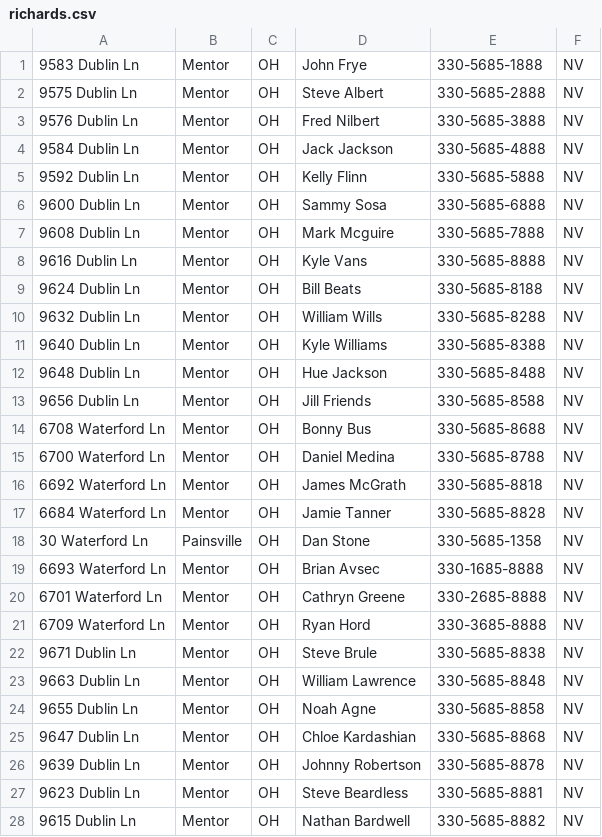
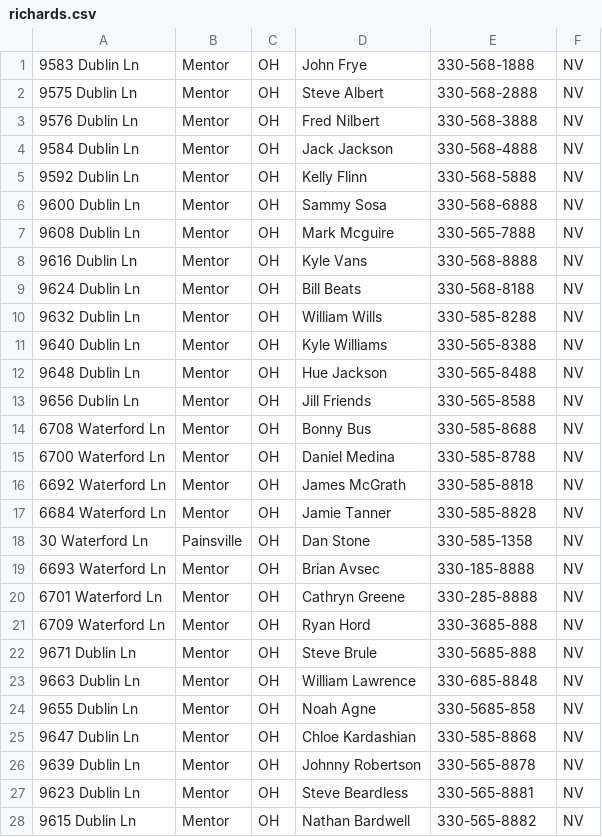
Before and after one commit to nathan-bardwell/TechElevator-FinalCapstone, a CSV file: richards.csv, drawn as a sheet; only a part is shown; the diff covers the shown part only.

```diff
--- a/richards.csv
+++ b/richards.csv
@@ -1,28 +1,28 @@
-9583 Dublin Ln|Mentor|OH|John Frye|330-5685-1888|NV
-9575 Dublin Ln|Mentor|OH|Steve Albert|330-5685-2888|NV
-9576 Dublin Ln|Mentor|OH|Fred Nilbert|330-5685-3888|NV
-9584 Dublin Ln|Mentor|OH|Jack Jackson|330-5685-4888|NV
-9592 Dublin Ln|Mentor|OH|Kelly Flinn|330-5685-5888|NV
-9600 Dublin Ln|Mentor|OH|Sammy Sosa|330-5685-6888|NV
-9608 Dublin Ln|Mentor|OH|Mark Mcguire|330-5685-7888|NV
-9616 Dublin Ln|Mentor|OH|Kyle Vans|330-5685-8888|NV
-9624 Dublin Ln|Mentor|OH|Bill Beats|330-5685-8188|NV
-9632 Dublin Ln|Mentor|OH|William Wills|330-5685-8288|NV
-9640 Dublin Ln|Mentor|OH|Kyle Williams|330-5685-8388|NV
-9648 Dublin Ln|Mentor|OH|Hue Jackson|330-5685-8488|NV
-9656 Dublin Ln|Mentor|OH|Jill Friends|330-5685-8588|NV
-6708 Waterford Ln|Mentor|OH|Bonny Bus|330-5685-8688|NV
-6700 Waterford Ln|Mentor|OH|Daniel Medina|330-5685-8788|NV
-6692 Waterford Ln|Mentor|OH|James McGrath|330-5685-8818|NV
-6684 Waterford Ln|Mentor|OH|Jamie Tanner|330-5685-8828|NV
-30 Waterford Ln|Painsville|OH|Dan Stone|330-5685-1358|NV
-6693 Waterford Ln|Mentor|OH|Brian Avsec|330-1685-8888|NV
-6701 Waterford Ln|Mentor|OH|Cathryn Greene|330-2685-8888|NV
-6709 Waterford Ln|Mentor|OH|Ryan Hord|330-3685-8888|NV
-9671 Dublin Ln|Mentor|OH|Steve Brule|330-5685-8838|NV
-9663 Dublin Ln|Mentor|OH|William Lawrence|330-5685-8848|NV
-9655 Dublin Ln|Mentor|OH|Noah Agne|330-5685-8858|NV
-9647 Dublin Ln|Mentor|OH|Chloe Kardashian|330-5685-8868|NV
-9639 Dublin Ln|Mentor|OH|Johnny Robertson|330-5685-8878|NV
-9623 Dublin Ln|Mentor|OH|Steve Beardless|330-5685-8881|NV
-9615 Dublin Ln|Mentor|OH|Nathan Bardwell|330-5685-8882|NV
+9583 Dublin Ln|Mentor|OH|John Frye|330-568-1888|NV
+9575 Dublin Ln|Mentor|OH|Steve Albert|330-568-2888|NV
+9576 Dublin Ln|Mentor|OH|Fred Nilbert|330-568-3888|NV
+9584 Dublin Ln|Mentor|OH|Jack Jackson|330-568-4888|NV
+9592 Dublin Ln|Mentor|OH|Kelly Flinn|330-568-5888|NV
+9600 Dublin Ln|Mentor|OH|Sammy Sosa|330-568-6888|NV
+9608 Dublin Ln|Mentor|OH|Mark Mcguire|330-565-7888|NV
+9616 Dublin Ln|Mentor|OH|Kyle Vans|330-568-8888|NV
+9624 Dublin Ln|Mentor|OH|Bill Beats|330-568-8188|NV
+9632 Dublin Ln|Mentor|OH|William Wills|330-585-8288|NV
+9640 Dublin Ln|Mentor|OH|Kyle Williams|330-565-8388|NV
+9648 Dublin Ln|Mentor|OH|Hue Jackson|330-565-8488|NV
+9656 Dublin Ln|Mentor|OH|Jill Friends|330-565-8588|NV
+6708 Waterford Ln|Mentor|OH|Bonny Bus|330-585-8688|NV
+6700 Waterford Ln|Mentor|OH|Daniel Medina|330-585-8788|NV
+6692 Waterford Ln|Mentor|OH|James McGrath|330-585-8818|NV
+6684 Waterford Ln|Mentor|OH|Jamie Tanner|330-585-8828|NV
+30 Waterford Ln|Painsville|OH|Dan Stone|330-585-1358|NV
+6693 Waterford Ln|Mentor|OH|Brian Avsec|330-185-8888|NV
+6701 Waterford Ln|Mentor|OH|Cathryn Greene|330-285-8888|NV
+6709 Waterford Ln|Mentor|OH|Ryan Hord|330-3685-888|NV
+9671 Dublin Ln|Mentor|OH|Steve Brule|330-5685-888|NV
+9663 Dublin Ln|Mentor|OH|William Lawrence|330-685-8848|NV
+9655 Dublin Ln|Mentor|OH|Noah Agne|330-5685-858|NV
+9647 Dublin Ln|Mentor|OH|Chloe Kardashian|330-585-8868|NV
+9639 Dublin Ln|Mentor|OH|Johnny Robertson|330-565-8878|NV
+9623 Dublin Ln|Mentor|OH|Steve Beardless|330-565-8881|NV
+9615 Dublin Ln|Mentor|OH|Nathan Bardwell|330-565-8882|NV
```
Also changed, not shown: 2 edited cells elsewhere in this file, test.csv, 2 other files.
